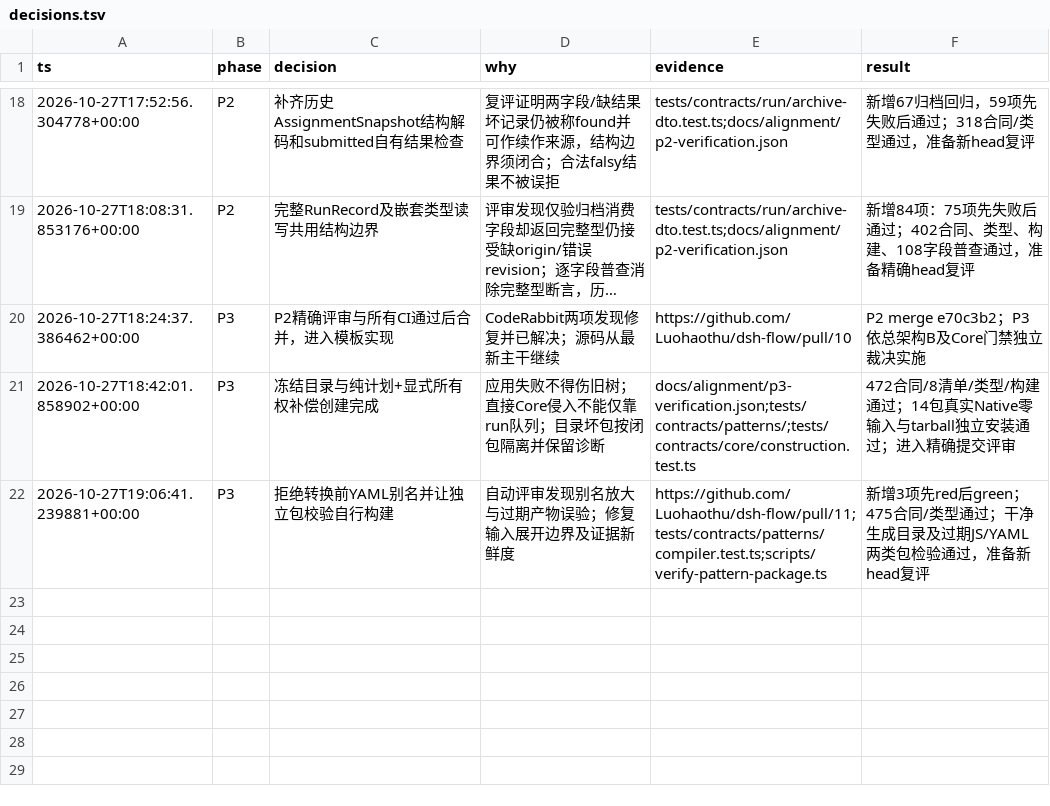
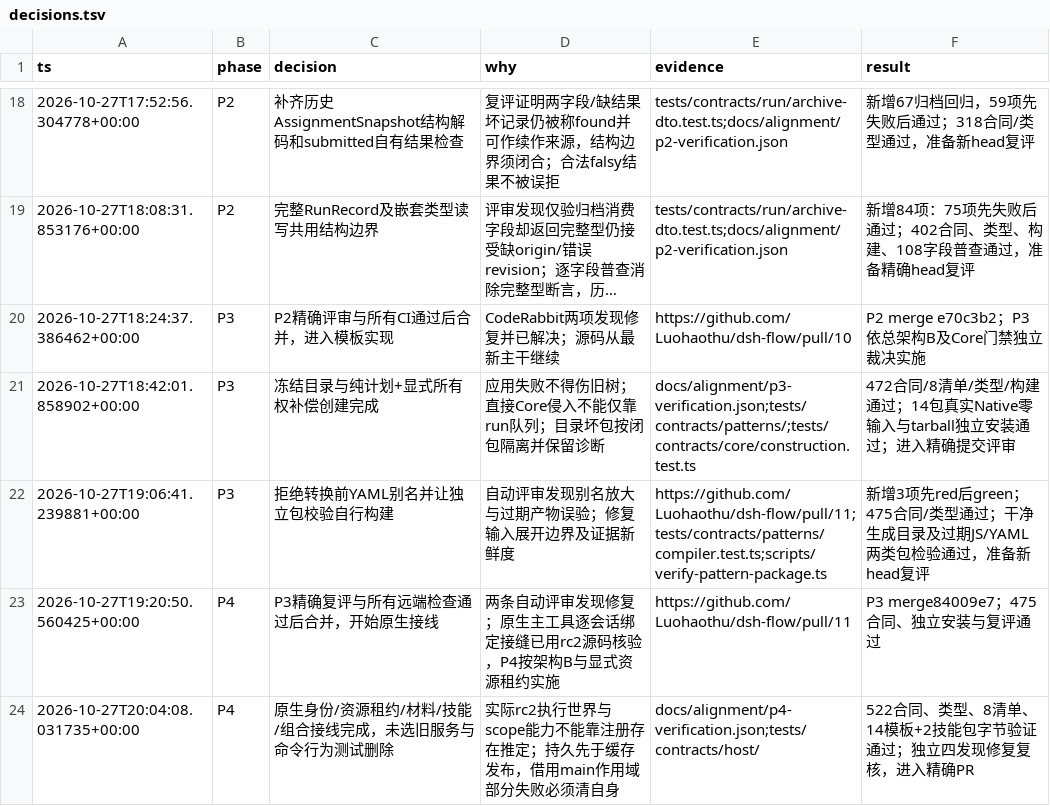
Before and after one commit to Luohaothu/dsh-flow, a TSV file: docs/alignment/decisions.tsv, drawn as a sheet; only a part is shown, gaps mark what is left out; long unchanged cells end in …; the diff names each change by its address in the sheet, - before the commit and + after, or states it on an @@ line.

Commit message:
feat(host): integrate native tools materials and role provisioning

```diff
--- a/docs/alignment/decisions.tsv
+++ b/docs/alignment/decisions.tsv
+row 23: 2026-10-27T19:20:50.560425+00:00 | P4 | P3精确复评与所有远端检查通过后合并，开始原生接线 | 两条自动评审发现修复；原生主工具逐会话绑定接缝已用rc2源码核验，P4按架构B与显式资源租约实施 | https://github.com/Luohaothu/dsh-flow/pull/11 | P3 merge84009e7；475合同、独立安装与复评通过
+row 24: 2026-10-27T20:04:08.031735+00:00 | P4 | 原生身份/资源租约/材料/技能/组合接线完成，未选旧服务与命令行为测试删除 | 实际rc2执行世界与scope能力不能靠注册存在推定；持久先于缓存发布，借用main作用域部分失败必须清自身 | docs/alignment/p4-verification.json;tests/contracts/host/ | 522合同、类型、8清单、14模板+2技能包字节验证通过；独立四发现修复复核，进入精确PR
```
Also changed, not shown: 54 other files.
